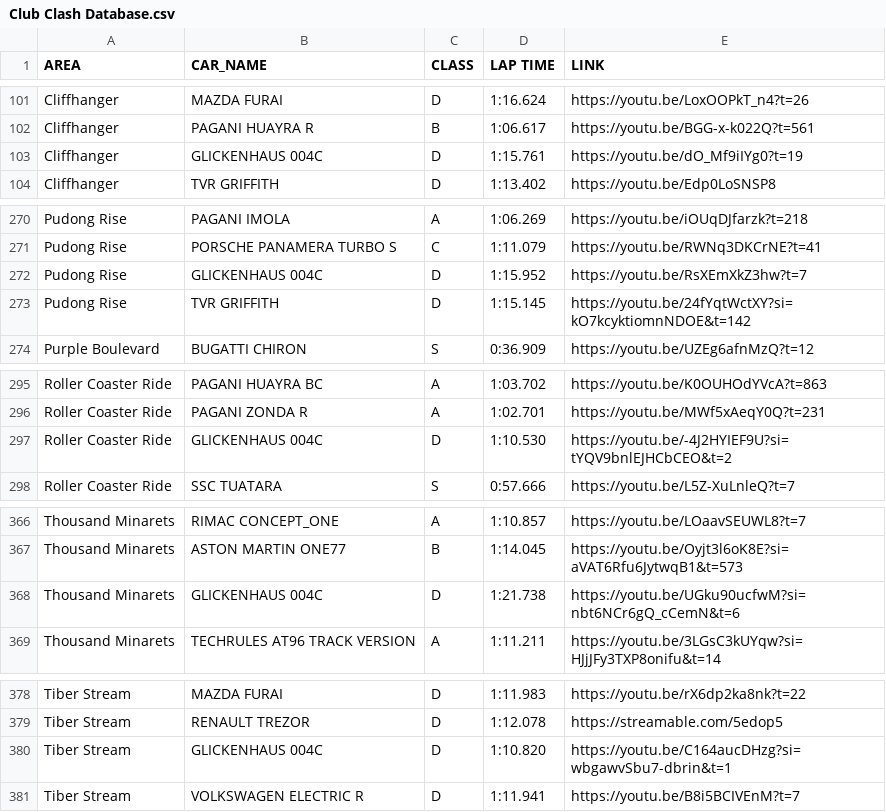
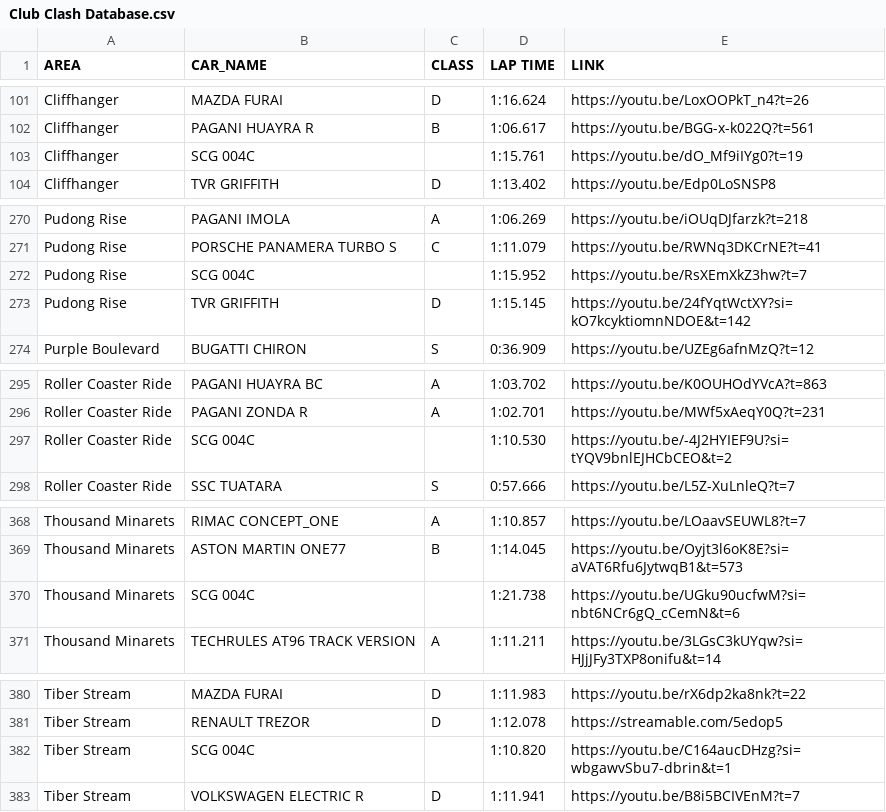
Before and after one commit to Gooraeng/ASL-Assistant, a CSV file: data/Club Clash Database.csv, drawn as a sheet; only a part is shown, gaps mark what is left out; the diff covers the shown part only.

```diff
--- a/data/Club Clash Database.csv
+++ b/data/Club Clash Database.csv
@@ -102,3 +102,3 @@ Cliffhanger,MAZDA FURAI,D,1:16.624,https://youtu.be/LoxOOPkT_n4?t=26
 Cliffhanger,PAGANI HUAYRA R,B,1:06.617,https://youtu.be/BGG-x-k022Q?t=561
-Cliffhanger,GLICKENHAUS 004C,D,1:15.761,https://youtu.be/dO_Mf9iIYg0?t=19
+Cliffhanger,SCG 004C,,1:15.761,https://youtu.be/dO_Mf9iIYg0?t=19
 Cliffhanger,TVR GRIFFITH,D,1:13.402,https://youtu.be/Edp0LoSNSP8
@@ -271,3 +271,3 @@ Pudong Rise,PAGANI IMOLA,A,1:06.269,https://youtu.be/iOUqDJfarzk?t=218
 Pudong Rise,PORSCHE PANAMERA TURBO S,C,1:11.079,https://youtu.be/RWNq3DKCrNE?t=41
-Pudong Rise,GLICKENHAUS 004C,D,1:15.952,https://youtu.be/RsXEmXkZ3hw?t=7
+Pudong Rise,SCG 004C,,1:15.952,https://youtu.be/RsXEmXkZ3hw?t=7
 Pudong Rise,TVR GRIFFITH,D,1:15.145,https://youtu.be/24fYqtWctXY?si=kO7kcyktiomnNDOE&t=142
@@ -296,3 +296,3 @@ Roller Coaster Ride,PAGANI HUAYRA BC,A,1:03.702,https://youtu.be/K0OUHOdYVcA?t=8
 Roller Coaster Ride,PAGANI ZONDA R,A,1:02.701,https://youtu.be/MWf5xAeqY0Q?t=231
-Roller Coaster Ride,GLICKENHAUS 004C,D,1:10.530,https://youtu.be/-4J2HYIEF9U?si=tYQV9bnlEJHCbCEO&t=2
+Roller Coaster Ride,SCG 004C,,1:10.530,https://youtu.be/-4J2HYIEF9U?si=tYQV9bnlEJHCbCEO&t=2
 Roller Coaster Ride,SSC TUATARA,S,0:57.666,https://youtu.be/L5Z-XuLnleQ?t=7
@@ -367,3 +369,3 @@ Thousand Minarets,RIMAC CONCEPT_ONE,A,1:10.857,https://youtu.be/LOaavSEUWL8?t=7
 Thousand Minarets,ASTON MARTIN ONE77,B,1:14.045,https://youtu.be/Oyjt3l6oK8E?si=aVAT6Rfu6JytwqB1&t=573
-Thousand Minarets,GLICKENHAUS 004C,D,1:21.738,https://youtu.be/UGku90ucfwM?si=nbt6NCr6gQ_cCemN&t=6
+Thousand Minarets,SCG 004C,,1:21.738,https://youtu.be/UGku90ucfwM?si=nbt6NCr6gQ_cCemN&t=6
 Thousand Minarets,TECHRULES AT96 TRACK VERSION,A,1:11.211,https://youtu.be/3LGsC3kUYqw?si=HJjJFy3TXP8onifu&t=14
@@ -379,3 +381,3 @@ Tiber Stream,MAZDA FURAI,D,1:11.983,https://youtu.be/rX6dp2ka8nk?t=22
 Tiber Stream,RENAULT TREZOR,D,1:12.078,https://streamable.com/5edop5
-Tiber Stream,GLICKENHAUS 004C,D,1:10.820,https://youtu.be/C164aucDHzg?si=wbgawvSbu7-dbrin&t=1
+Tiber Stream,SCG 004C,,1:10.820,https://youtu.be/C164aucDHzg?si=wbgawvSbu7-dbrin&t=1
 Tiber Stream,VOLKSWAGEN ELECTRIC R,D,1:11.941,https://youtu.be/B8i5BCIVEnM?t=7
```
Also changed, not shown: 2 added rows and 11 edited cells elsewhere in this file.
